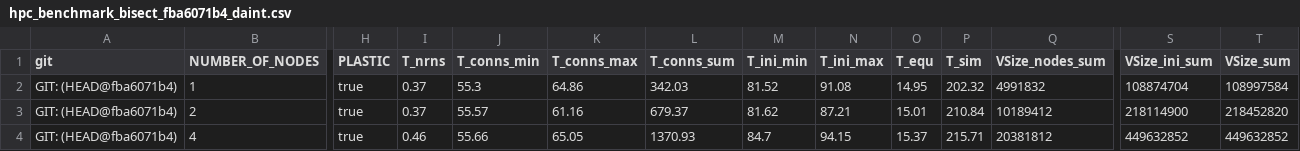
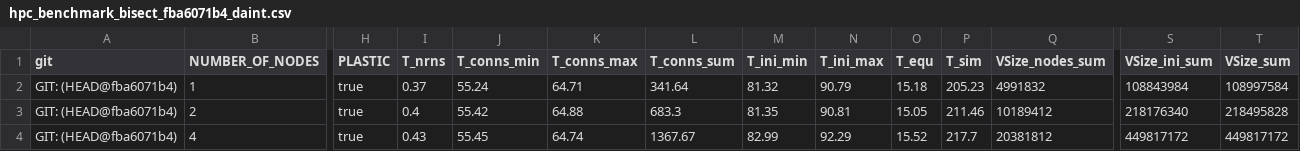
Before and after one commit to INM-6/beNNch, a CSV file: results/NEST_3_0_benchmark_results/results/bisect/hpc_benchmark_bisect_fba6071b4_daint.csv, drawn as a sheet; only a part is shown, gaps mark what is left out; the diff covers the shown part only; the diff names each change by its address in the sheet, - before the commit and + after, or states it on an @@ line.

```diff
--- a/results/NEST_3_0_benchmark_results/results/bisect/hpc_benchmark_bisect_fba6071b4_daint.csv
+++ b/results/NEST_3_0_benchmark_results/results/bisect/hpc_benchmark_bisect_fba6071b4_daint.csv
-J2 (T_conns_min): 55.3
+J2 (T_conns_min): 55.24
-K2 (T_conns_max): 64.86
+K2 (T_conns_max): 64.71
-L2 (T_conns_sum): 342.03
+L2 (T_conns_sum): 341.64
-M2 (T_ini_min): 81.52
+M2 (T_ini_min): 81.32
-N2 (T_ini_max): 91.08
+N2 (T_ini_max): 90.79
-O2 (T_equ): 14.95
+O2 (T_equ): 15.18
-P2 (T_sim): 202.32
+P2 (T_sim): 205.23
-S2 (VSize_ini_sum): 108874704
+S2 (VSize_ini_sum): 108843984
-I3 (T_nrns): 0.37
+I3 (T_nrns): 0.4
-J3 (T_conns_min): 55.57
+J3 (T_conns_min): 55.42
-K3 (T_conns_max): 61.16
+K3 (T_conns_max): 64.88
-L3 (T_conns_sum): 679.37
+L3 (T_conns_sum): 683.3
-M3 (T_ini_min): 81.62
+M3 (T_ini_min): 81.35
-N3 (T_ini_max): 87.21
+N3 (T_ini_max): 90.81
-O3 (T_equ): 15.01
+O3 (T_equ): 15.05
-P3 (T_sim): 210.84
+P3 (T_sim): 211.46
-S3 (VSize_ini_sum): 218114900
+S3 (VSize_ini_sum): 218176340
-T3 (VSize_sum): 218452820
+T3 (VSize_sum): 218495828
-I4 (T_nrns): 0.46
+I4 (T_nrns): 0.43
-J4 (T_conns_min): 55.66
+J4 (T_conns_min): 55.45
-K4 (T_conns_max): 65.05
+K4 (T_conns_max): 64.74
-L4 (T_conns_sum): 1370.93
+L4 (T_conns_sum): 1367.67
-M4 (T_ini_min): 84.7
+M4 (T_ini_min): 82.99
-N4 (T_ini_max): 94.15
+N4 (T_ini_max): 92.29
-O4 (T_equ): 15.37
+O4 (T_equ): 15.52
-P4 (T_sim): 215.71
+P4 (T_sim): 217.7
-S4 (VSize_ini_sum): 449632852
+S4 (VSize_ini_sum): 449817172
-T4 (VSize_sum): 449632852
+T4 (VSize_sum): 449817172
```
Also changed, not shown: 30 edited cells elsewhere in this file, results/NEST_3_0_benchmark_results/results/bisect/hpc_benchmark_bisect_305511fa1_daint.csv, results/NEST_3_0_benchmark_results/results/bisect/hpc_benchmark_bisect_6997cae6c_daint.csv, 16 other files.
